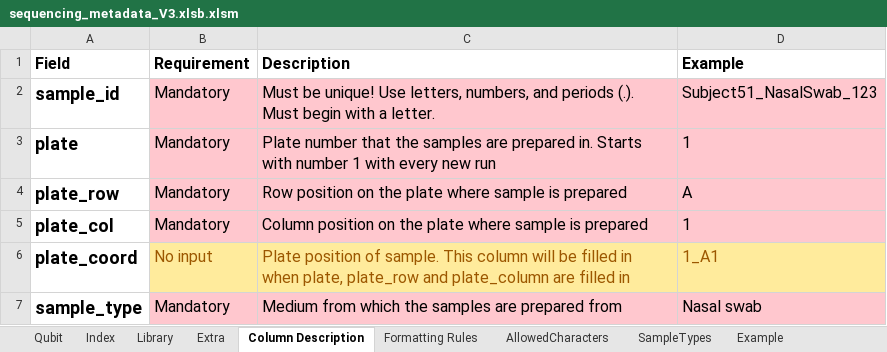
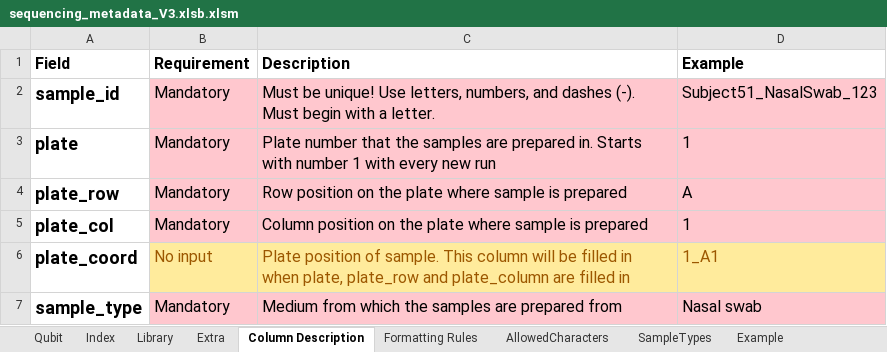
Before and after one commit to PHL-2/MetadataSheet, an Excel workbook: sequencing_metadata_V3.xlsb.xlsm, sheet Column Description, drawn as a sheet; only a part is shown; values as stored, in another font and other column widths than the file's, no borders; the diff names each change by its address in the sheet, - before the commit and + after, or states it on an @@ line.

Commit message:
Changed period to dashes in sample id

```diff
--- a/sequencing_metadata_V3.xlsb.xlsm (sheet Column Description)
+++ b/sequencing_metadata_V3.xlsb.xlsm (sheet Column Description)
-C2 (Description): …numbers, and periods (.). Must begin…
+C2 (Description): …numbers, and dashes (-). Must begin…
```
Also changed, not shown: sheet Qubit, sheet Library, sheet Extra, sheet Index, sheet Example, sheet AllowedCharacters.
